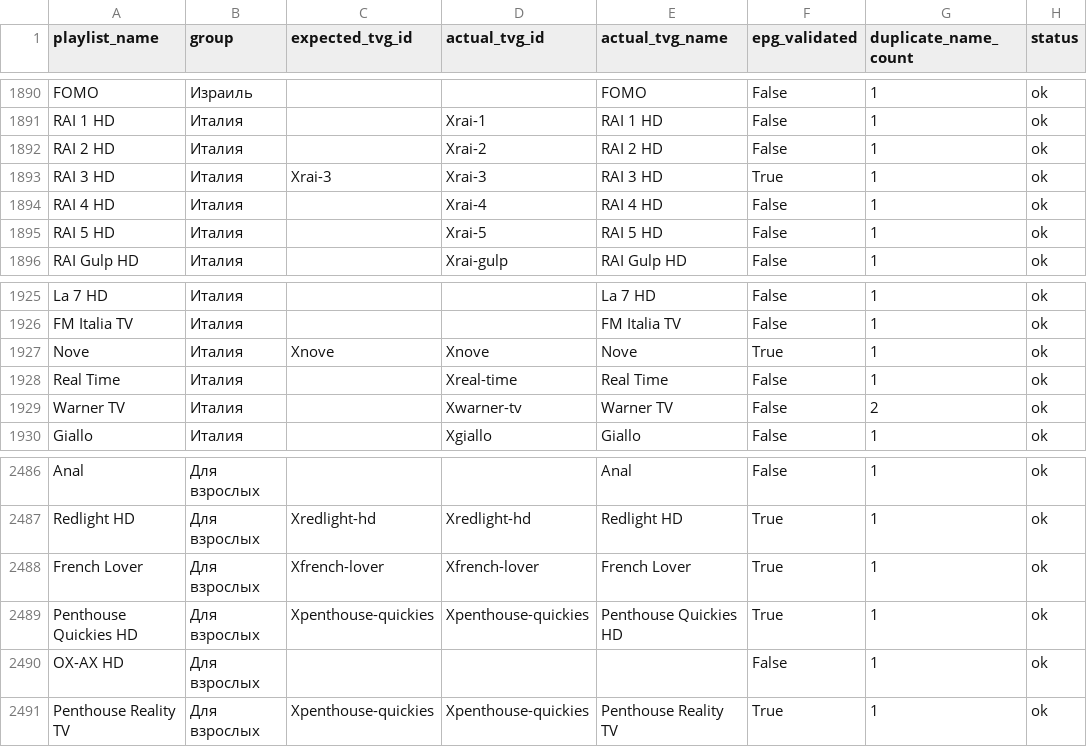
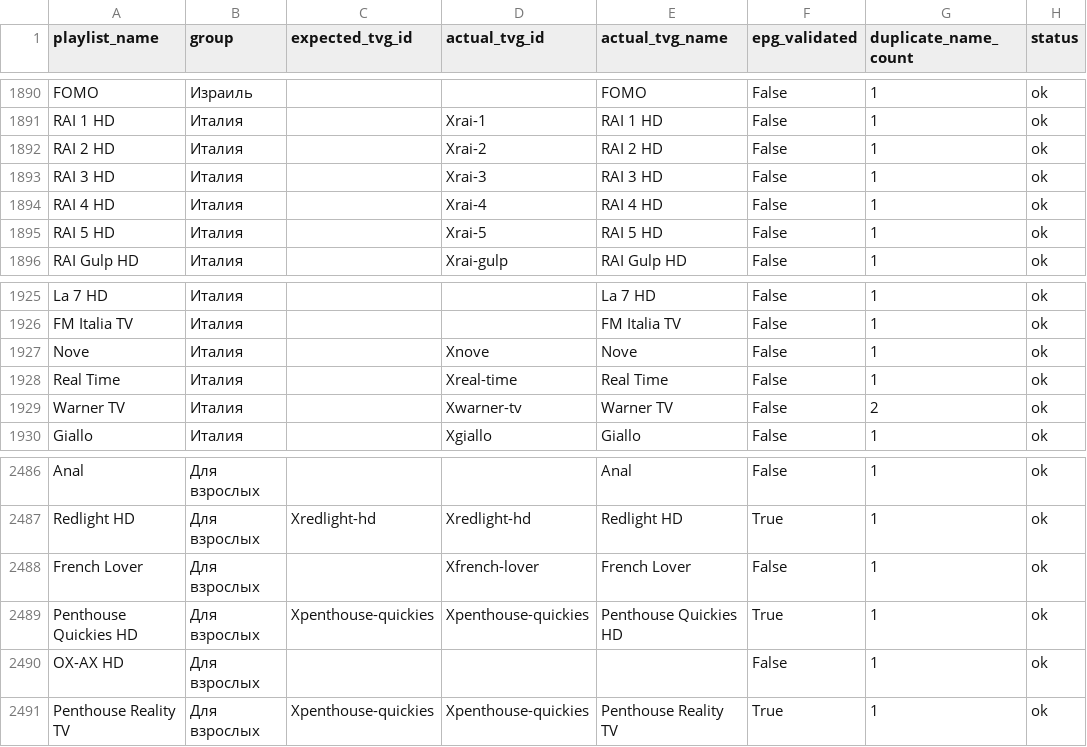
Before and after one commit to peter96son/iptv-epg-builder, a CSV file: output/worker-audit.csv, drawn as a sheet; only a part is shown, gaps mark what is left out.

```diff
--- a/output/worker-audit.csv
+++ b/output/worker-audit.csv
@@ -1892,3 +1892,3 @@ RAI 1 HD,Италия,,Xrai-1,RAI 1 HD,False,1,ok
 RAI 2 HD,Италия,,Xrai-2,RAI 2 HD,False,1,ok
-RAI 3 HD,Италия,Xrai-3,Xrai-3,RAI 3 HD,True,1,ok
+RAI 3 HD,Италия,,Xrai-3,RAI 3 HD,False,1,ok
 RAI 4 HD,Италия,,Xrai-4,RAI 4 HD,False,1,ok
@@ -1926,3 +1926,3 @@ La 7 HD,Италия,,,La 7 HD,False,1,ok
 FM Italia TV,Италия,,,FM Italia TV,False,1,ok
-Nove,Италия,Xnove,Xnove,Nove,True,1,ok
+Nove,Италия,,Xnove,Nove,False,1,ok
 Real Time,Италия,,Xreal-time,Real Time,False,1,ok
@@ -2487,3 +2487,3 @@ Anal,Для взрослых,,,Anal,False,1,ok
 Redlight HD,Для взрослых,Xredlight-hd,Xredlight-hd,Redlight HD,True,1,ok
-French Lover,Для взрослых,Xfrench-lover,Xfrench-lover,French Lover,True,1,ok
+French Lover,Для взрослых,,Xfrench-lover,French Lover,False,1,ok
 Penthouse Quickies HD,Для взрослых,Xpenthouse-quickies,Xpenthouse-quickies,Penthouse Quickies HD,True,1,ok
```
Also changed, not shown: 2 other files.
